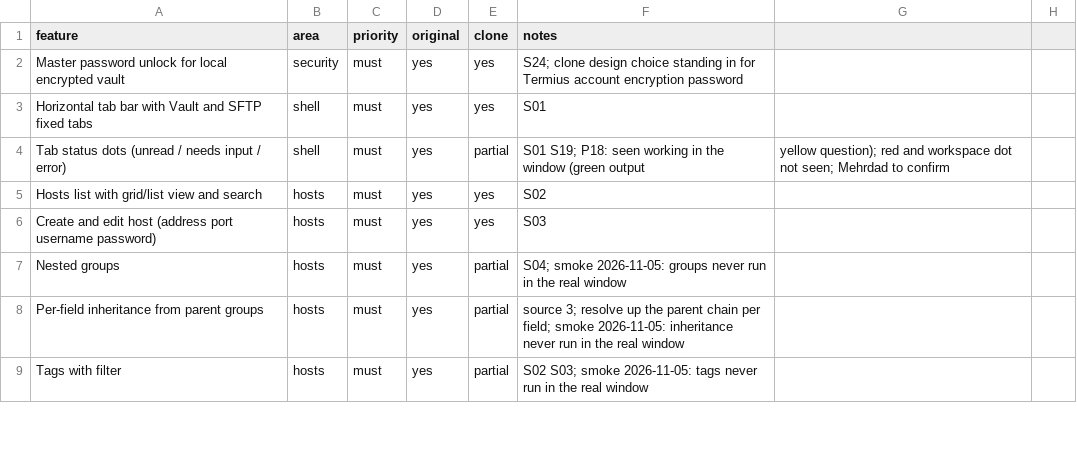
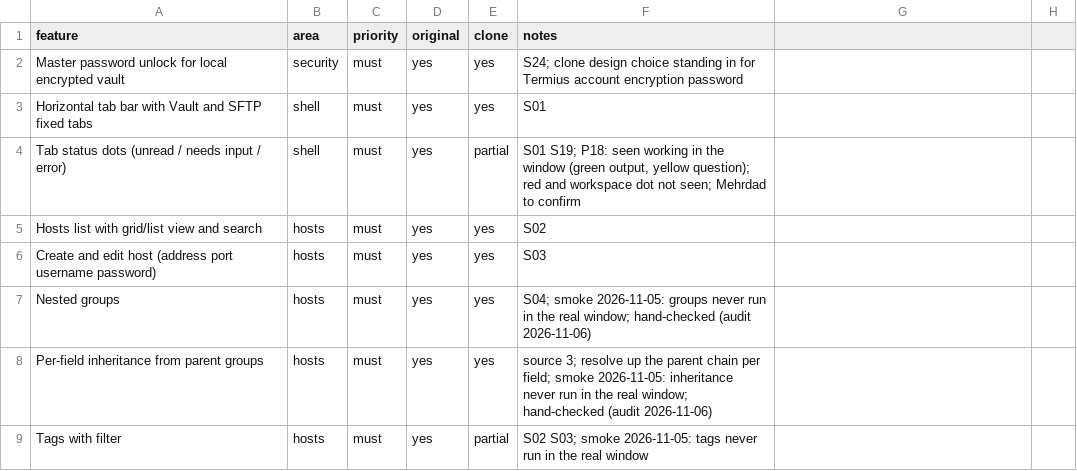
Before and after one commit to jmrezaee/dalan-app, a CSV file: replica/features.csv, drawn as a sheet; only a part is shown; the diff covers the shown part only.

```diff
--- a/replica/features.csv
+++ b/replica/features.csv
@@ -3,7 +3,7 @@ Master password unlock for local encrypted vault,security,must,yes,yes,S24; clon
 Horizontal tab bar with Vault and SFTP fixed tabs,shell,must,yes,yes,S01
-Tab status dots (unread / needs input / error),shell,must,yes,partial,S01 S19; P18: seen working in the window (green output, yellow question); red and workspace dot not seen; Mehrdad to confirm
+Tab status dots (unread / needs input / error),shell,must,yes,partial,"S01 S19; P18: seen working in the window (green output,  yellow question); red and workspace dot not seen; Mehrdad to confirm"
 Hosts list with grid/list view and search,hosts,must,yes,yes,S02
 Create and edit host (address port username password),hosts,must,yes,yes,S03
-Nested groups,hosts,must,yes,partial,S04; smoke 2026-11-05: groups never run in the real window
-Per-field inheritance from parent groups,hosts,must,yes,partial,source 3; resolve up the parent chain per field; smoke 2026-11-05: inheritance never run in the real window
+Nested groups,hosts,must,yes,yes,S04; smoke 2026-11-05: groups never run in the real window; hand-checked (audit 2026-11-06)
+Per-field inheritance from parent groups,hosts,must,yes,yes,source 3; resolve up the parent chain per field; smoke 2026-11-05: inheritance never run in the real window; hand-checked (audit 2026-11-06)
 Tags with filter,hosts,must,yes,partial,S02 S03; smoke 2026-11-05: tags never run in the real window
```
Also changed, not shown: 1 added row, 1 removed row and 31 edited cells elsewhere in this file, 6 other files.
